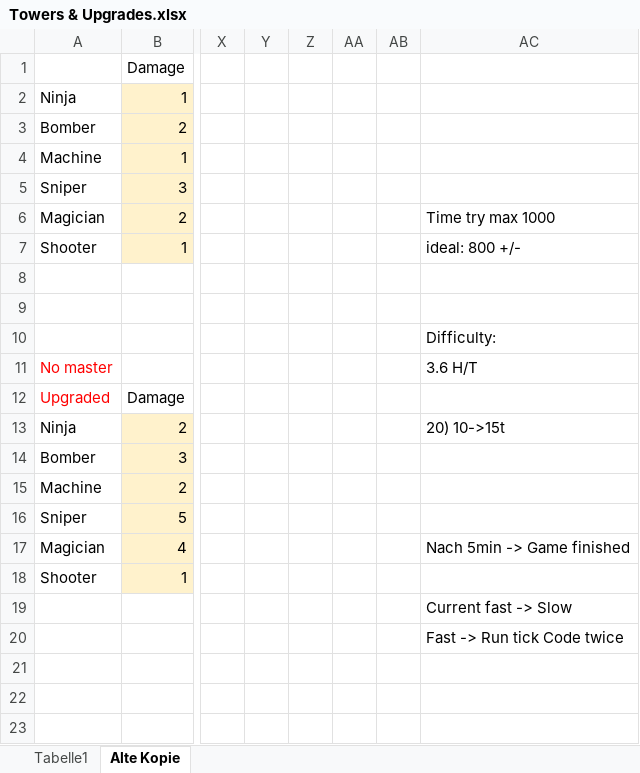
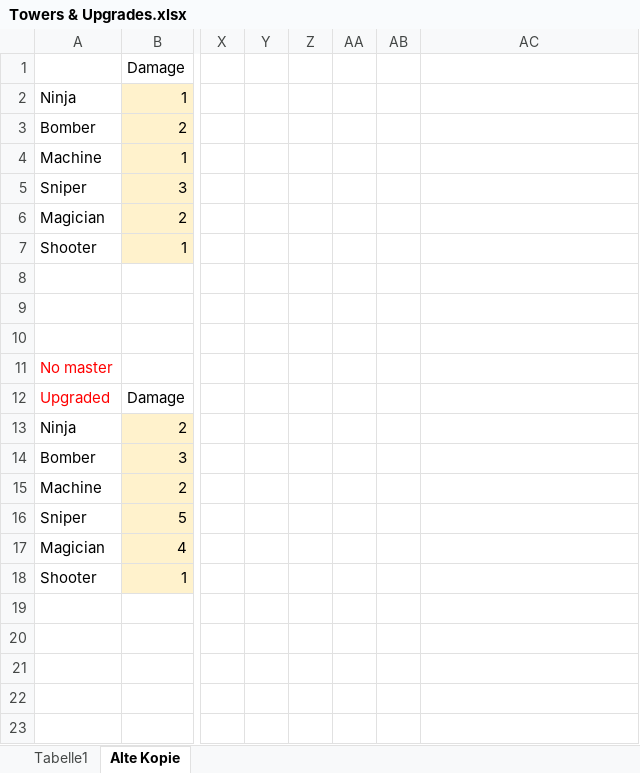
Before and after one commit to RedstoneTeddy/Points-TD-2, an Excel workbook: Towers & Upgrades.xlsx, sheet Alte Kopie, drawn as a sheet; only a part is shown, gaps mark what is left out; values as stored, in another font and other column widths than the file's, no borders; charts and pictures and conditional formats and table styles not drawn; the diff names each change by its address in the sheet, - before the commit and + after, or states it on an @@ line.

```diff
--- a/Towers & Upgrades.xlsx (sheet Alte Kopie)
+++ b/Towers & Upgrades.xlsx (sheet Alte Kopie)
-AC6: Time try max 1000
+AC6: (empty)
-AC7: ideal: 800 +/-
+AC7: (empty)
-AC10: Difficulty:
+AC10: (empty)
-AC11: 3.6 H/T
+AC11: (empty)
-AC13: 20) 10->15t
+AC13: (empty)
-AC17: Nach 5min -> Game finished
+AC17: (empty)
-AC19: Current fast -> Slow
+AC19: (empty)
-AC20: Fast -> Run tick Code twice
+AC20: (empty)
```
Also changed, not shown: sheet Tabelle1, charts or pictures, 50 other files.
